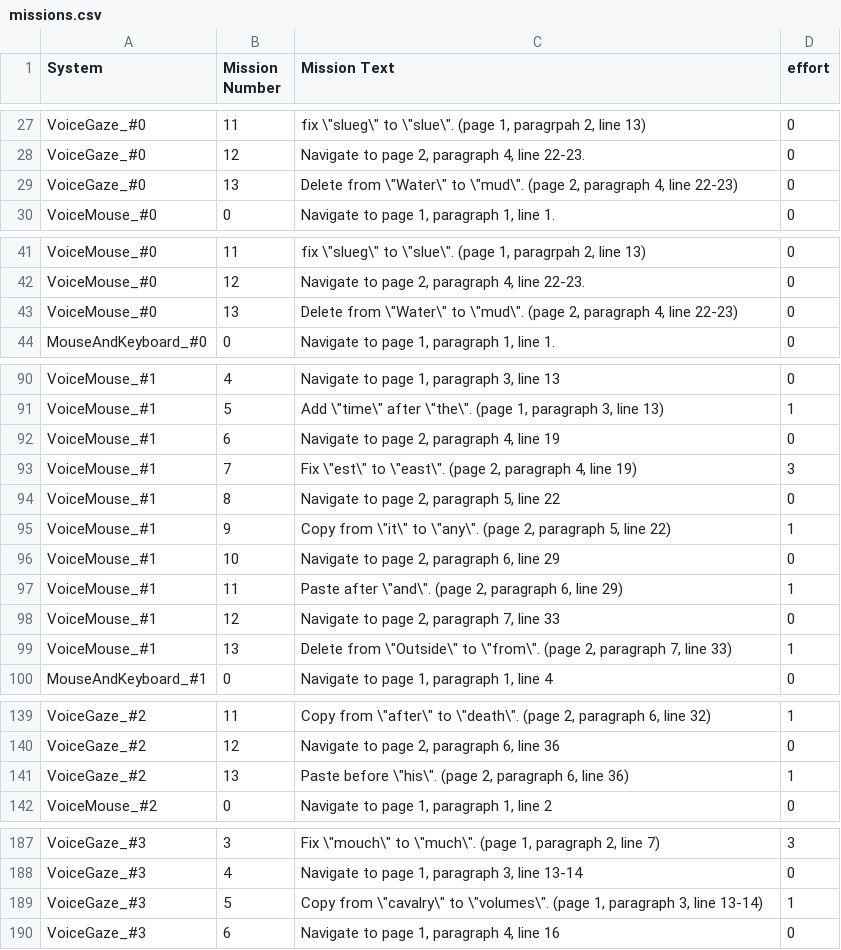
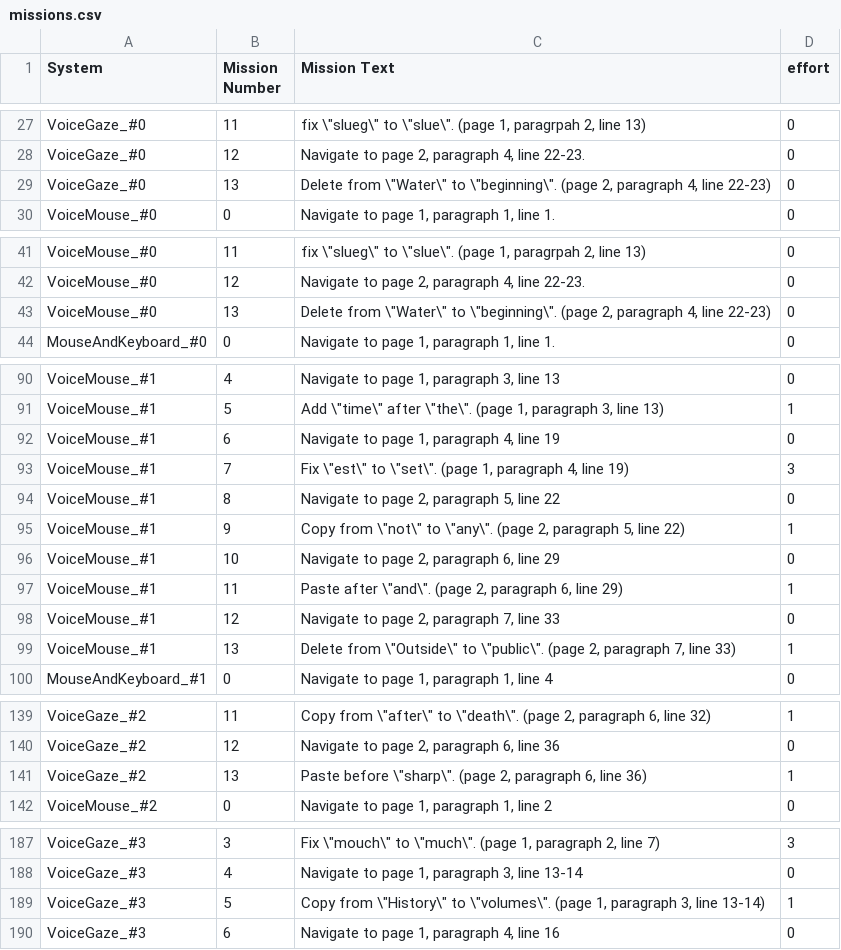
Before and after one commit to maxim-ai/Gaze-and-Voice-error-correction-system, a CSV file: WindowsFormsApp1/bin/Resources/missions.csv, drawn as a sheet; only a part is shown, gaps mark what is left out.

Commit message:
update missions.csv

```diff
--- a/WindowsFormsApp1/bin/Resources/missions.csv
+++ b/WindowsFormsApp1/bin/Resources/missions.csv
@@ -28,3 +28,3 @@ VoiceGaze_#0,11,"fix \""slueg\"" to \""slue\"". (page 1, paragrpah 2, line 13)",
 VoiceGaze_#0,12,"Navigate to page 2, paragraph 4, line 22-23.",0
-VoiceGaze_#0,13,"Delete from \""Water\"" to \""mud\"". (page 2, paragraph 4, line 22-23)",0
+VoiceGaze_#0,13,"Delete from \""Water\"" to \""beginning\"". (page 2, paragraph 4, line 22-23)",0
 VoiceMouse_#0,0,"Navigate to page 1, paragraph 1, line 1.",0
@@ -42,3 +42,3 @@ VoiceMouse_#0,11,"fix \""slueg\"" to \""slue\"". (page 1, paragrpah 2, line 13)"
 VoiceMouse_#0,12,"Navigate to page 2, paragraph 4, line 22-23.",0
-VoiceMouse_#0,13,"Delete from \""Water\"" to \""mud\"". (page 2, paragraph 4, line 22-23)",0
+VoiceMouse_#0,13,"Delete from \""Water\"" to \""beginning\"". (page 2, paragraph 4, line 22-23)",0
 MouseAndKeyboard_#0,0,"Navigate to page 1, paragraph 1, line 1.",0
@@ -91,6 +91,6 @@ VoiceMouse_#1,4,"Navigate to page 1, paragraph 3, line 13",0
 VoiceMouse_#1,5,"Add \""time\"" after \""the\"". (page 1, paragraph 3, line 13)",1
-VoiceMouse_#1,6,"Navigate to page 2, paragraph 4, line 19",0
-VoiceMouse_#1,7,"Fix \""est\"" to \""east\"". (page 2, paragraph 4, line 19)",3
+VoiceMouse_#1,6,"Navigate to page 1, paragraph 4, line 19",0
+VoiceMouse_#1,7,"Fix \""est\"" to \""set\"". (page 1, paragraph 4, line 19)",3
 VoiceMouse_#1,8,"Navigate to page 2, paragraph 5, line 22",0
-VoiceMouse_#1,9,"Copy from \""it\"" to \""any\"". (page 2, paragraph 5, line 22)",1
+VoiceMouse_#1,9,"Copy from \""not\"" to \""any\"". (page 2, paragraph 5, line 22)",1
 VoiceMouse_#1,10,"Navigate to page 2, paragraph 6, line 29",0
@@ -98,3 +98,3 @@ VoiceMouse_#1,11,"Paste after \""and\"". (page 2, paragraph 6, line 29)",1
 VoiceMouse_#1,12,"Navigate to page 2, paragraph 7, line 33",0
-VoiceMouse_#1,13,"Delete from \""Outside\"" to \""from\"". (page 2, paragraph 7, line 33)",1
+VoiceMouse_#1,13,"Delete from \""Outside\"" to \""public\"". (page 2, paragraph 7, line 33)",1
 MouseAndKeyboard_#1,0,"Navigate to page 1, paragraph 1, line 4",0
@@ -140,3 +140,3 @@ VoiceGaze_#2,11,"Copy from \""after\"" to \""death\"". (page 2, paragraph 6, lin
 VoiceGaze_#2,12,"Navigate to page 2, paragraph 6, line 36",0
-VoiceGaze_#2,13,"Paste before \""his\"". (page 2, paragraph 6, line 36)",1
+VoiceGaze_#2,13,"Paste before \""sharp\"". (page 2, paragraph 6, line 36)",1
 VoiceMouse_#2,0,"Navigate to page 1, paragraph 1, line 2",0
@@ -188,3 +188,3 @@ VoiceGaze_#3,3,"Fix \""mouch\"" to \""much\"". (page 1, paragraph 2, line 7)",3
 VoiceGaze_#3,4,"Navigate to page 1, paragraph 3, line 13-14",0
-VoiceGaze_#3,5,"Copy from \""cavalry\"" to \""volumes\"". (page 1, paragraph 3, line 13-14)",1
+VoiceGaze_#3,5,"Copy from \""History\"" to \""volumes\"". (page 1, paragraph 3, line 13-14)",1
 VoiceGaze_#3,6,"Navigate to page 1, paragraph 4, line 16",0
```
